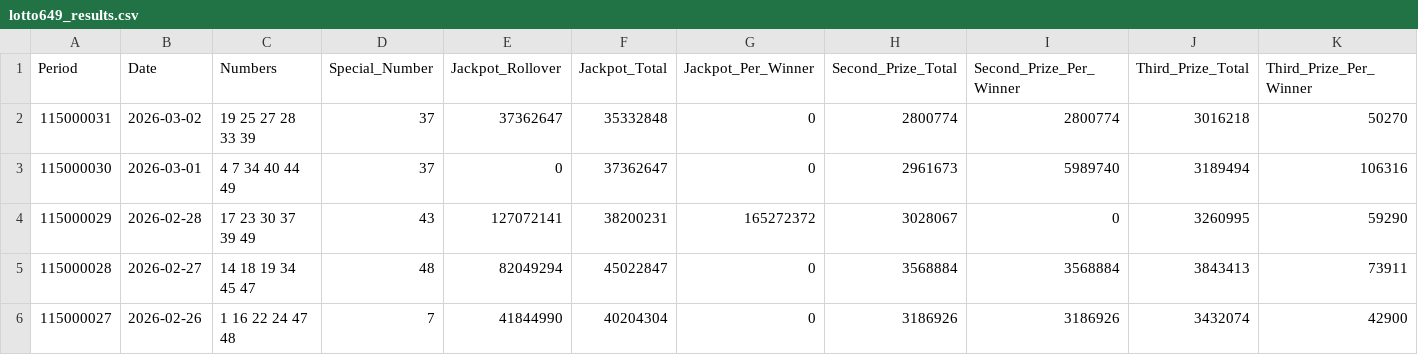
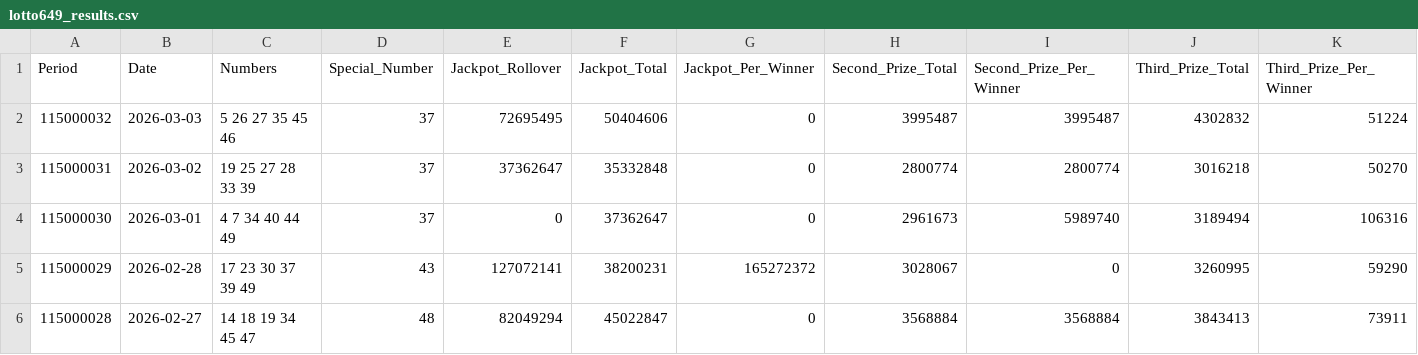
Before and after one commit to drhao/lottery, a CSV file: data/lotto649_results.csv, drawn as a sheet; only a part is shown; the shorter side is filled out with more unchanged rows; rows hold the shown columns only; the diff names each change by its address in the sheet, - before the commit and + after, or states it on an @@ line.

Commit message:
feat: Add new Lotto 6/49 results to data and update recommendation output.

```diff
--- a/data/lotto649_results.csv
+++ b/data/lotto649_results.csv
+row 2: 115000032 | 2026-03-03 | 5 26 27 35 45 46 | 37 | 72695495 | 50404606 | 0 | 3995487 | 3995487 | 4302832 | 51224
```
Also changed, not shown: 1 other file.
